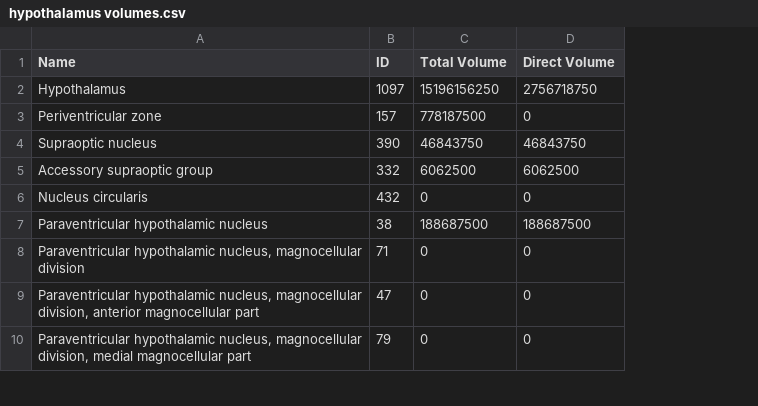
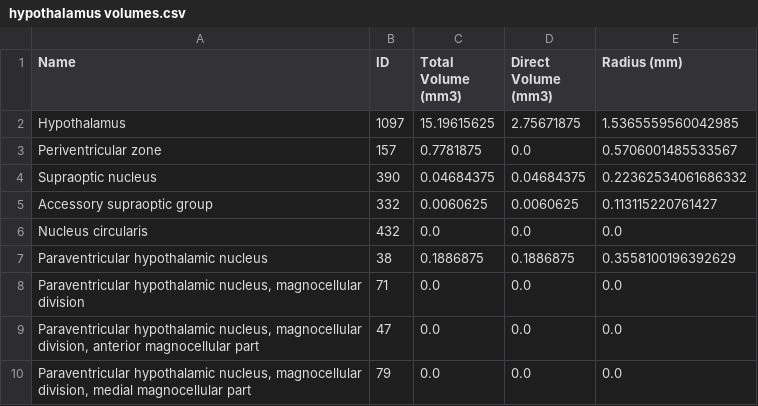
Before and after one commit to hellothisisnathan/Mouse_Controllability, a CSV file: Mouse/hypothalamus volumes.csv, drawn as a sheet; only a part is shown; removed rows and columns are numbered as before the commit, all else as after; the diff names each change by its address in the sheet, - before the commit and + after, or states it on an @@ line.

Commit message:
add radii to region volumes

```diff
--- a/Mouse/hypothalamus volumes.csv
+++ b/Mouse/hypothalamus volumes.csv
-column C (Total Volume), rows 2-10: 15196156250 | 778187500 | 46843750 | 6062500 | 0 | 188687500 | 0 | 0 | 0
-column D (Direct Volume), rows 2-10: 2756718750 | 0 | 46843750 | 6062500 | 0 | 188687500 | 0 | 0 | 0
+column C (Total Volume (mm3)), rows 2-10: 15.19615625 | 0.7781875 | 0.04684375 | 0.0060625 | 0.0 | 0.1886875 | 0.0 | 0.0 | 0.0
+column D (Direct Volume (mm3)), rows 2-10: 2.75671875 | 0.0 | 0.04684375 | 0.0060625 | 0.0 | 0.1886875 | 0.0 | 0.0 | 0.0
+column E (Radius (mm)), rows 2-10: 1.5365559560042985 | 0.5706001485533567 | 0.22362534061686332 | 0.113115220761427 | 0.0 | 0.3558100196392629 | 0.0 | 0.0 | 0.0
```
Also changed, not shown: 4 other files.
